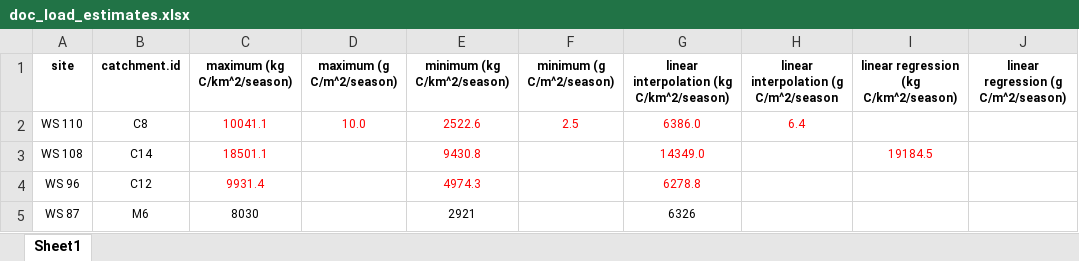
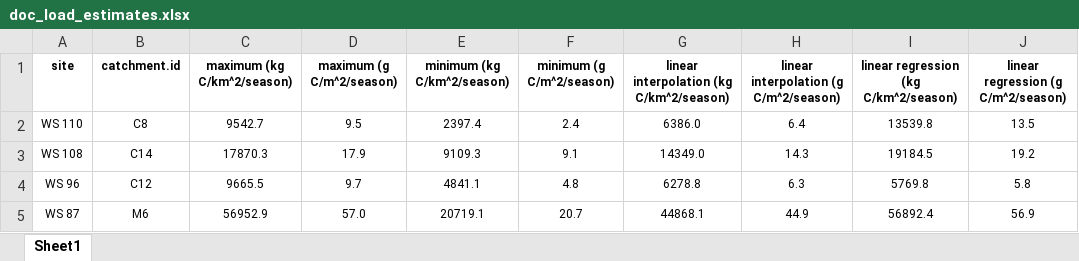
Before and after one commit to mwatkins93/MSc_2_data_analysis, an Excel workbook: doc_load_estimates.xlsx, sheet Sheet1, drawn as a sheet; only a part is shown; values as stored, in another font and other column widths than the file's, no borders; the diff covers the shown part only; the diff names each change by its address in the sheet, - before the commit and + after, or states it on an @@ line.

Commit message:
upd - adjusted graph to show g C /m^2/season. Excel mass load sheet updated too.

```diff
--- a/doc_load_estimates.xlsx (sheet Sheet1)
+++ b/doc_load_estimates.xlsx (sheet Sheet1)
-H1: linear interpolation (g C/m^2/season
+H1: linear interpolation (g C/m^2/season)
-C2 (maximum (kg C/km^2/season)): 10041.1
+C2 (maximum (kg C/km^2/season)): 9542.7
-C2:H2 text colour: #FF0000
+C2:H2 text colour: black
-D2 (maximum (g C/m^2/season)): 10.0
+D2 (maximum (g C/m^2/season)): 9.5
-E2 (minimum (kg C/km^2/season)): 2522.6
+E2 (minimum (kg C/km^2/season)): 2397.4
-F2 (minimum (g C/m^2/season)): 2.5
+F2 (minimum (g C/m^2/season)): 2.4
-I2: (empty)
+I2: 13539.8
-J2: (empty)
+J2: 13.5
-C3 (maximum (kg C/km^2/season)): 18501.1
+C3 (maximum (kg C/km^2/season)): 17870.3
-C3:C4 text colour: #FF0000
+C3:C4 text colour: black
-D3 (maximum (g C/m^2/season)): (empty)
+D3 (maximum (g C/m^2/season)): 17.9
-E3 (minimum (kg C/km^2/season)): 9430.8
+E3 (minimum (kg C/km^2/season)): 9109.3
-E3:E4 text colour: #FF0000
+E3:E4 text colour: black
-F3 (minimum (g C/m^2/season)): (empty)
+F3 (minimum (g C/m^2/season)): 9.1
-G3:G4 text colour: #FF0000
+G3:G4 text colour: black
-H3: (empty)
+H3: 14.3
-I3 text colour: #FF0000
+I3 text colour: black
-J3: (empty)
+J3: 19.2
-C4 (maximum (kg C/km^2/season)): 9931.4
+C4 (maximum (kg C/km^2/season)): 9665.5
-D4 (maximum (g C/m^2/season)): (empty)
+D4 (maximum (g C/m^2/season)): 9.7
-E4 (minimum (kg C/km^2/season)): 4974.3
+E4 (minimum (kg C/km^2/season)): 4841.1
-F4 (minimum (g C/m^2/season)): (empty)
+F4 (minimum (g C/m^2/season)): 4.8
-H4: (empty)
+H4: 6.3
-I4: (empty)
+I4: 5769.8
-J4: (empty)
+J4: 5.8
-C5 (maximum (kg C/km^2/season)): 8030
+C5 (maximum (kg C/km^2/season)): 56952.9
-D5 (maximum (g C/m^2/season)): (empty)
+D5 (maximum (g C/m^2/season)): 57.0
-E5 (minimum (kg C/km^2/season)): 2921
+E5 (minimum (kg C/km^2/season)): 20719.1
-F5 (minimum (g C/m^2/season)): (empty)
+F5 (minimum (g C/m^2/season)): 20.7
-G5: 6326
+G5: 44868.1
-H5: (empty)
+H5: 44.9
-I5: (empty)
+I5: 56892.4
-J5: (empty)
+J5: 56.9
```
Also changed, not shown: 71 edited cells and cell formats elsewhere in this sheet, formulas that keep their value, ._Watershed_table_v1.xlsx, ._doc_load_estimates.xlsx, 5 other files.
